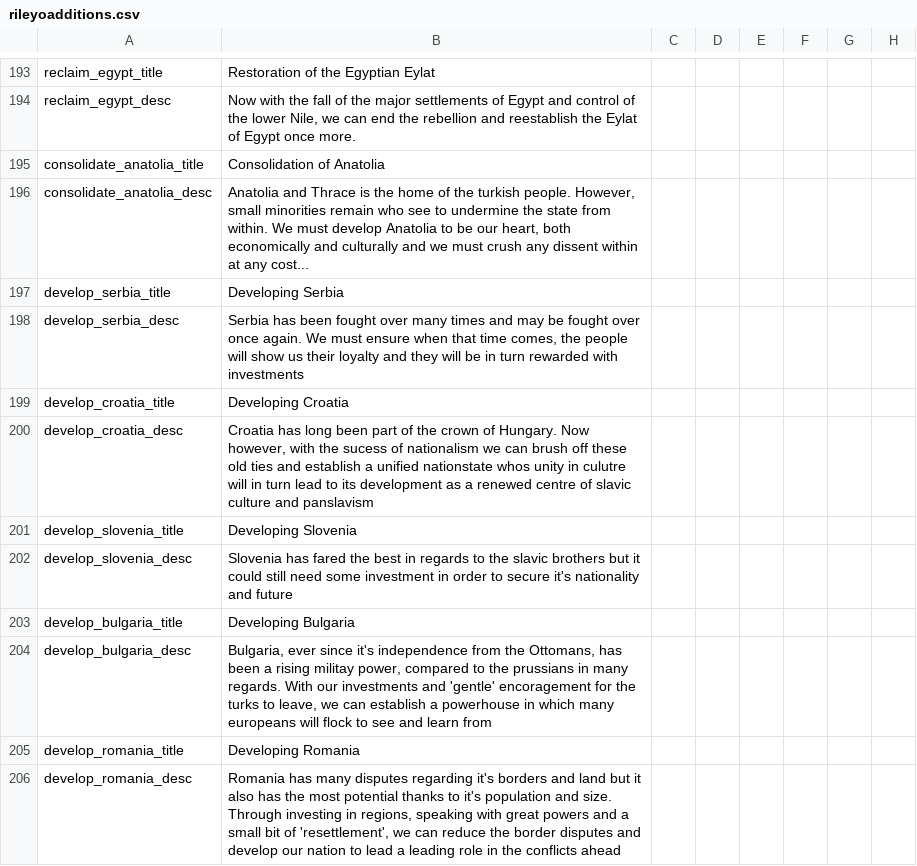
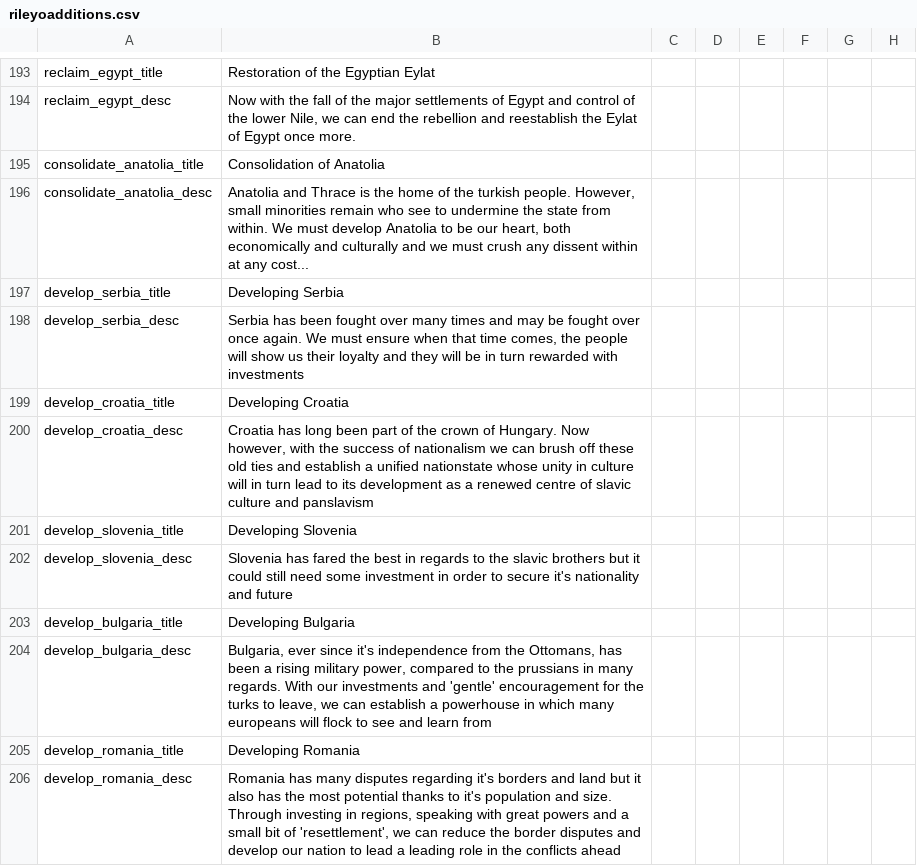
Before and after one commit to rileyo92/Rileyo-Zombie-ALStadt, a CSV file: Rileyo_Zombie ALStadt 1.2/localisation/rileyoadditions.csv, drawn as a sheet; only a part is shown, gaps mark what is left out; the diff covers the shown part only; the diff names each change by its address in the sheet, - before the commit and + after, or states it on an @@ line.

Commit message:
Fixed Spelling Mistakes

```diff
--- a/Rileyo_Zombie ALStadt 1.2/localisation/rileyoadditions.csv
+++ b/Rileyo_Zombie ALStadt 1.2/localisation/rileyoadditions.csv
-B200: …with the sucess of nationalism we can brush off these old ties and establish a unified nationstate whos unity in culutre will in…
+B200: …with the success of nationalism we can brush off these old ties and establish a unified nationstate whose unity in culture will in…
-B204: …a rising militay power, compared to the prussians in many regards. With our investments and 'gentle' encoragement for the…
+B204: …a rising military power, compared to the prussians in many regards. With our investments and 'gentle' encouragement for the…
```
Also changed, not shown: 10 edited cells elsewhere in this file.
